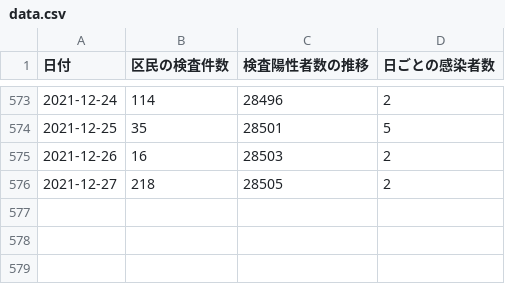
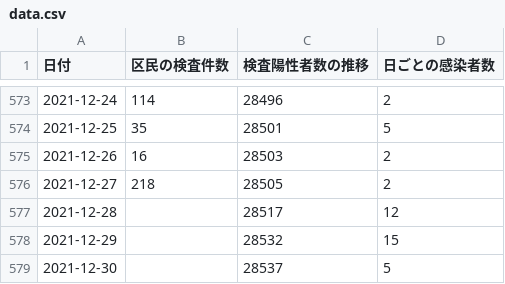
Before and after one commit to frogcat/covid19-setagaya, a CSV file: docs/data.csv, drawn as a sheet; only a part is shown, gaps mark what is left out.

Commit message:
Update data.html and data.csv

```diff
--- a/docs/data.csv
+++ b/docs/data.csv
@@ -576 +576,4 @@
 2021-12-27,218,28505,2
+2021-12-28,,28517,12
+2021-12-29,,28532,15
+2021-12-30,,28537,5
```
Also changed, not shown: 1 other file.
